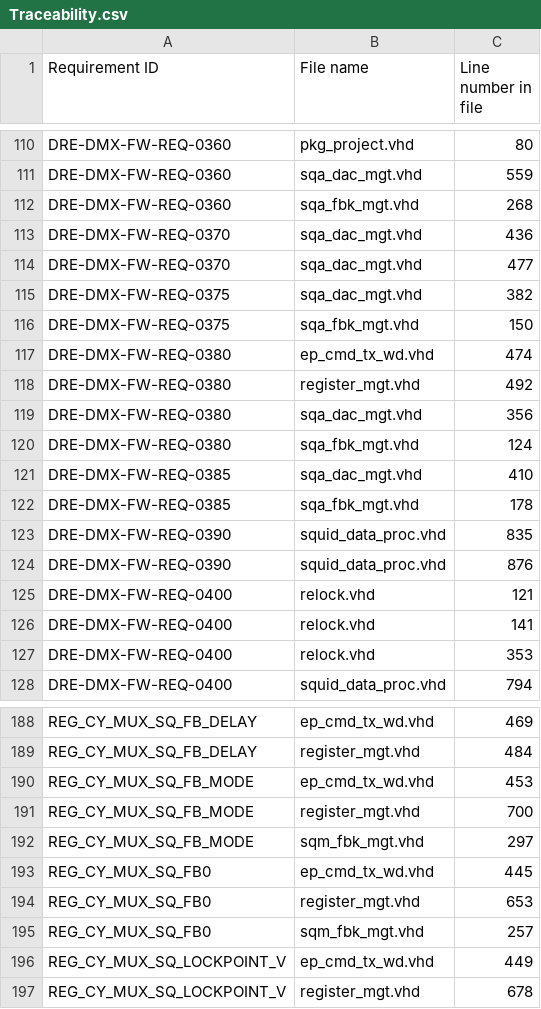
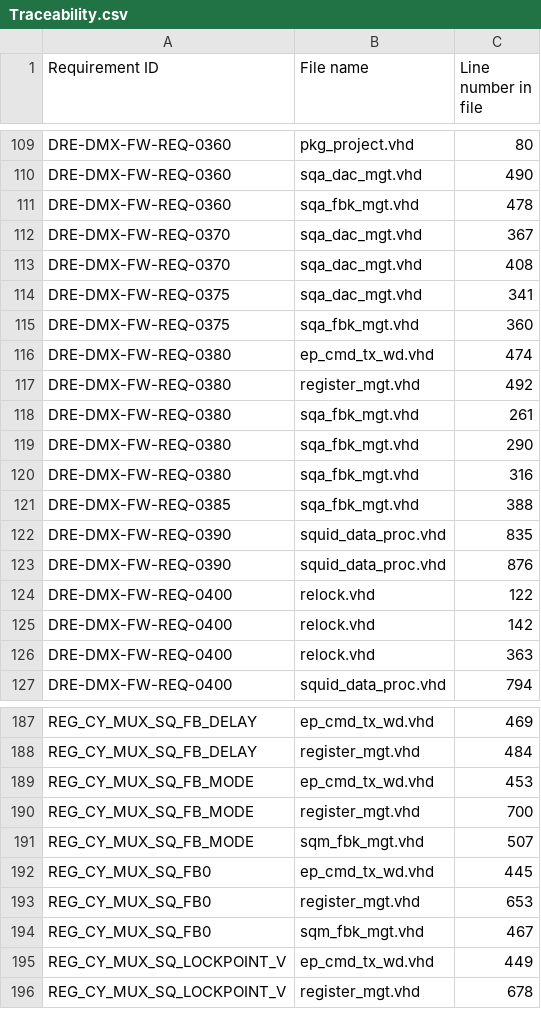
Before and after one commit to xifu-irap/dmx-NGL-fw, a CSV file: simu/result/Traceability.csv, drawn as a sheet; only a part is shown, gaps mark what is left out; the diff covers the shown part only.

```diff
--- a/simu/result/Traceability.csv
+++ b/simu/result/Traceability.csv
@@ -110,19 +109,19 @@
 "DRE-DMX-FW-REQ-0360";"pkg_project.vhd";"80"
-"DRE-DMX-FW-REQ-0360";"sqa_dac_mgt.vhd";"559"
-"DRE-DMX-FW-REQ-0360";"sqa_fbk_mgt.vhd";"268"
-"DRE-DMX-FW-REQ-0370";"sqa_dac_mgt.vhd";"436"
-"DRE-DMX-FW-REQ-0370";"sqa_dac_mgt.vhd";"477"
-"DRE-DMX-FW-REQ-0375";"sqa_dac_mgt.vhd";"382"
-"DRE-DMX-FW-REQ-0375";"sqa_fbk_mgt.vhd";"150"
+"DRE-DMX-FW-REQ-0360";"sqa_dac_mgt.vhd";"490"
+"DRE-DMX-FW-REQ-0360";"sqa_fbk_mgt.vhd";"478"
+"DRE-DMX-FW-REQ-0370";"sqa_dac_mgt.vhd";"367"
+"DRE-DMX-FW-REQ-0370";"sqa_dac_mgt.vhd";"408"
+"DRE-DMX-FW-REQ-0375";"sqa_dac_mgt.vhd";"341"
+"DRE-DMX-FW-REQ-0375";"sqa_fbk_mgt.vhd";"360"
 "DRE-DMX-FW-REQ-0380";"ep_cmd_tx_wd.vhd";"474"
 "DRE-DMX-FW-REQ-0380";"register_mgt.vhd";"492"
-"DRE-DMX-FW-REQ-0380";"sqa_dac_mgt.vhd";"356"
-"DRE-DMX-FW-REQ-0380";"sqa_fbk_mgt.vhd";"124"
-"DRE-DMX-FW-REQ-0385";"sqa_dac_mgt.vhd";"410"
-"DRE-DMX-FW-REQ-0385";"sqa_fbk_mgt.vhd";"178"
+"DRE-DMX-FW-REQ-0380";"sqa_fbk_mgt.vhd";"261"
+"DRE-DMX-FW-REQ-0380";"sqa_fbk_mgt.vhd";"290"
+"DRE-DMX-FW-REQ-0380";"sqa_fbk_mgt.vhd";"316"
+"DRE-DMX-FW-REQ-0385";"sqa_fbk_mgt.vhd";"388"
 "DRE-DMX-FW-REQ-0390";"squid_data_proc.vhd";"835"
 "DRE-DMX-FW-REQ-0390";"squid_data_proc.vhd";"876"
-"DRE-DMX-FW-REQ-0400";"relock.vhd";"121"
-"DRE-DMX-FW-REQ-0400";"relock.vhd";"141"
-"DRE-DMX-FW-REQ-0400";"relock.vhd";"353"
+"DRE-DMX-FW-REQ-0400";"relock.vhd";"122"
+"DRE-DMX-FW-REQ-0400";"relock.vhd";"142"
+"DRE-DMX-FW-REQ-0400";"relock.vhd";"363"
 "DRE-DMX-FW-REQ-0400";"squid_data_proc.vhd";"794"
@@ -191,6 +190,6 @@
 "REG_CY_MUX_SQ_FB_MODE";"register_mgt.vhd";"700"
-"REG_CY_MUX_SQ_FB_MODE";"sqm_fbk_mgt.vhd";"297"
+"REG_CY_MUX_SQ_FB_MODE";"sqm_fbk_mgt.vhd";"507"
 "REG_CY_MUX_SQ_FB0";"ep_cmd_tx_wd.vhd";"445"
 "REG_CY_MUX_SQ_FB0";"register_mgt.vhd";"653"
-"REG_CY_MUX_SQ_FB0";"sqm_fbk_mgt.vhd";"257"
+"REG_CY_MUX_SQ_FB0";"sqm_fbk_mgt.vhd";"467"
 "REG_CY_MUX_SQ_LOCKPOINT_V";"ep_cmd_tx_wd.vhd";"449"
```
Also changed, not shown: 1 added row, 2 removed rows and 39 edited cells elsewhere in this file, 25 other files.
